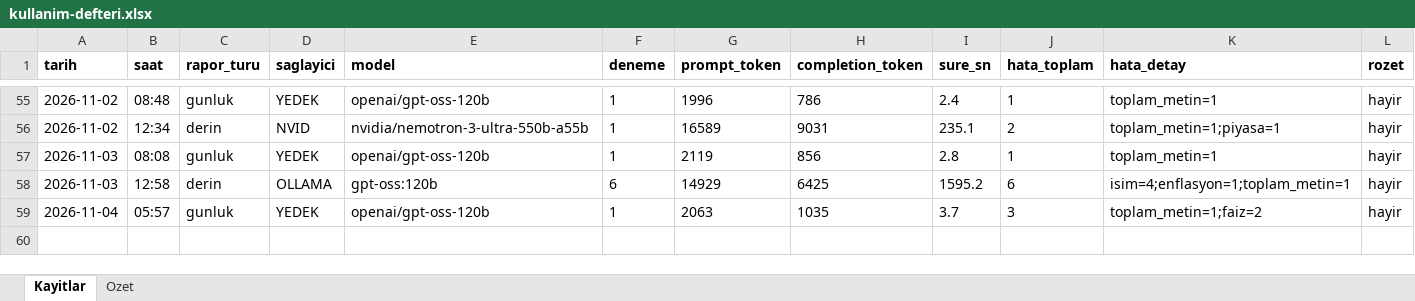
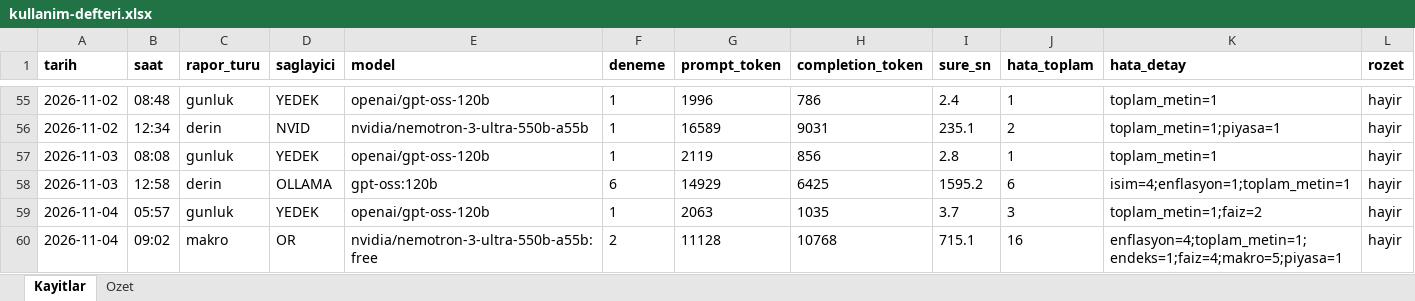
Before and after one commit to gunluk-raporlar/borsa-raporlari, an Excel workbook: data/kullanim-defteri.xlsx, sheet Kayitlar, drawn as a sheet; only a part is shown, gaps mark what is left out; values as stored, in another font and other column widths than the file's, no borders; rows hold the shown columns only; the diff names each change by its address in the sheet, - before the commit and + after, or states it on an @@ line.

Commit message:
Makroekonomik degerlendirme guncellemesi [CI Skip]

```diff
--- a/data/kullanim-defteri.xlsx (sheet Kayitlar)
+++ b/data/kullanim-defteri.xlsx (sheet Kayitlar)
+row 60: 2026-11-04 | 09:02 | makro | OR | nvidia/nemotron-3-ultra-550b-a55b:free | 2 | 11128 | 10768 | 715.1 | 16 | enflasyon=4;toplam_metin=1;endeks=1;faiz=4;makro=5;piyasa=1 | hayir
```
Also changed, not shown: sheet Ozet, 8 other files.
